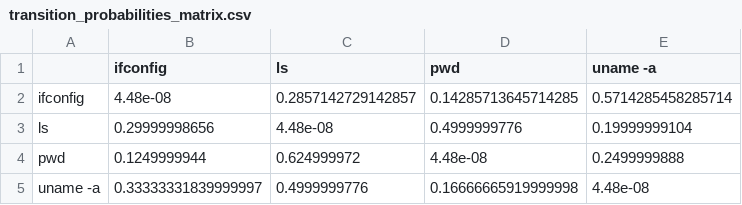
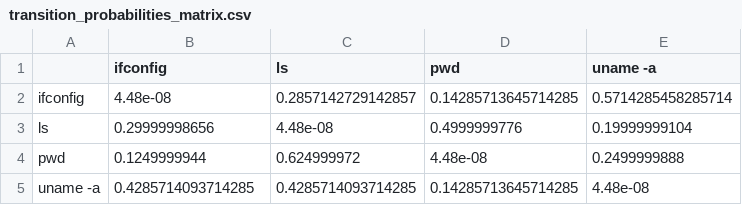
Before and after one commit to oogeuehh/LLM_amun, a CSV file: core/transition_probabilities_matrix.csv, drawn as a sheet.

```diff
--- a/core/transition_probabilities_matrix.csv
+++ b/core/transition_probabilities_matrix.csv
@@ -4,2 +4,2 @@ ls,0.29999998656,4.48e-08,0.4999999776,0.19999999104
 pwd,0.1249999944,0.624999972,4.48e-08,0.2499999888
-uname -a,0.33333331839999997,0.4999999776,0.16666665919999998,4.48e-08
+uname -a,0.4285714093714285,0.4285714093714285,0.14285713645714285,4.48e-08
```
Also changed, not shown: 6 other files.
